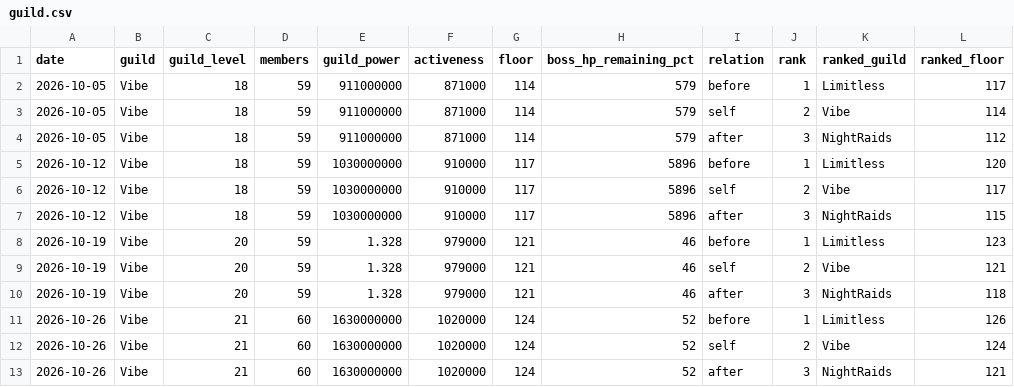
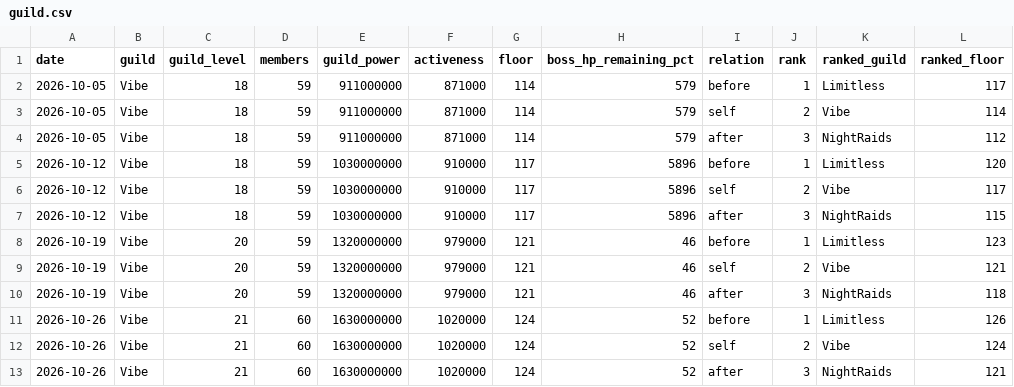
Before and after one commit to Rukacheese/Vibe-Stats, a CSV file: data/guild.csv, drawn as a sheet; only a part is shown; the diff names each change by its address in the sheet, - before the commit and + after, or states it on an @@ line.

Commit message:
Fix number format in guild.csv for 2026-10-19

```diff
--- a/data/guild.csv
+++ b/data/guild.csv
-E8:E10 (guild_power): 1.328
+E8:E10 (guild_power): 1320000000
```
